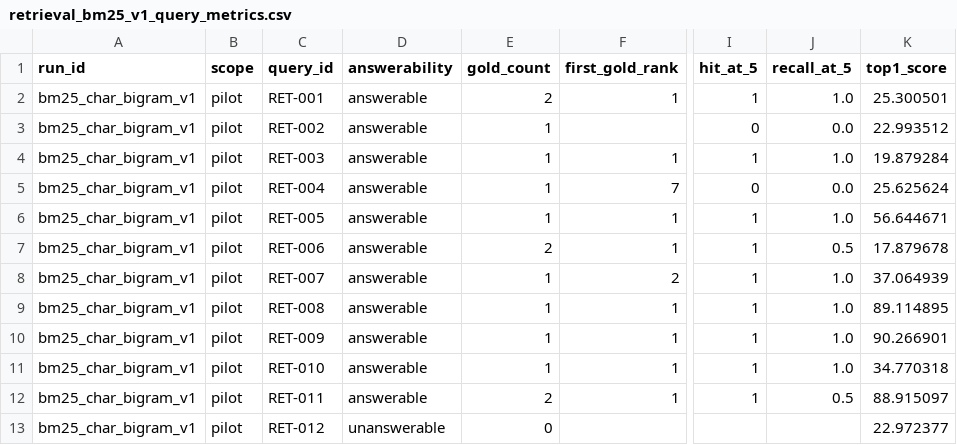
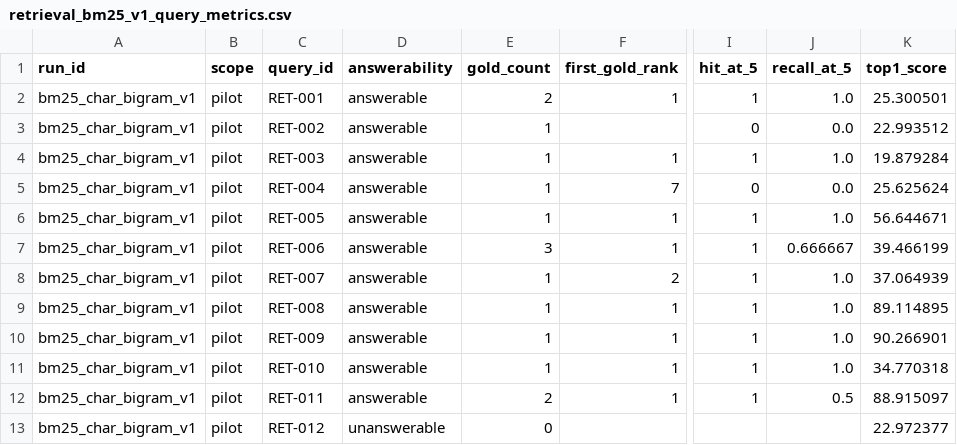
Before and after one commit to NSBetter/knee-rag-eval, a CSV file: docs/retrieval_bm25_v1_query_metrics.csv, drawn as a sheet; only a part is shown, gaps mark what is left out; the diff names each change by its address in the sheet, - before the commit and + after, or states it on an @@ line.

```diff
--- a/docs/retrieval_bm25_v1_query_metrics.csv
+++ b/docs/retrieval_bm25_v1_query_metrics.csv
-E7 (gold_count): 2
+E7 (gold_count): 3
-J7 (recall_at_5): 0.5
+J7 (recall_at_5): 0.666667
-K7 (top1_score): 17.879678
+K7 (top1_score): 39.466199
```
Also changed, not shown: docs/retrieval_bm25_v1_metrics.csv, docs/retrieval_bm25_vs_dense_v1.csv, 12 other files.
